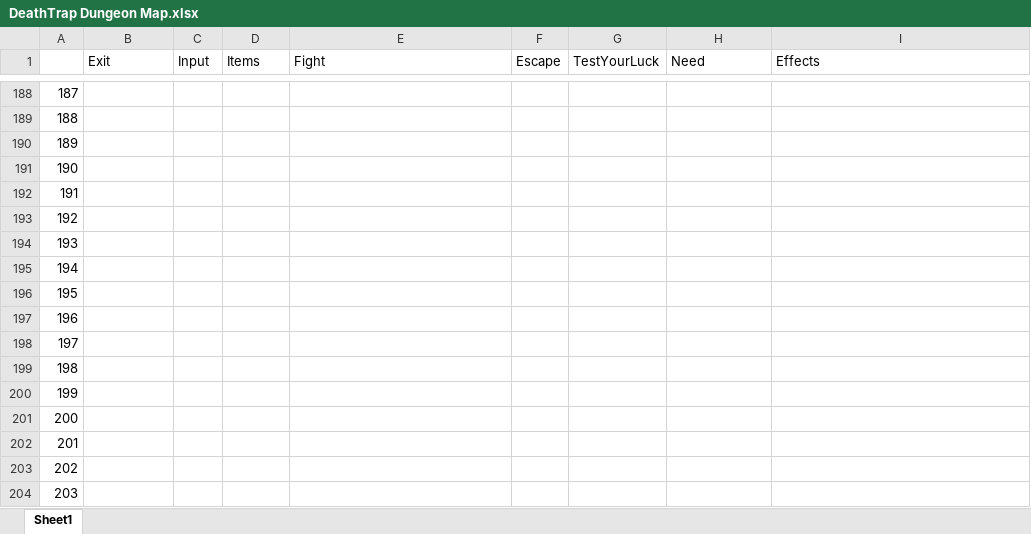
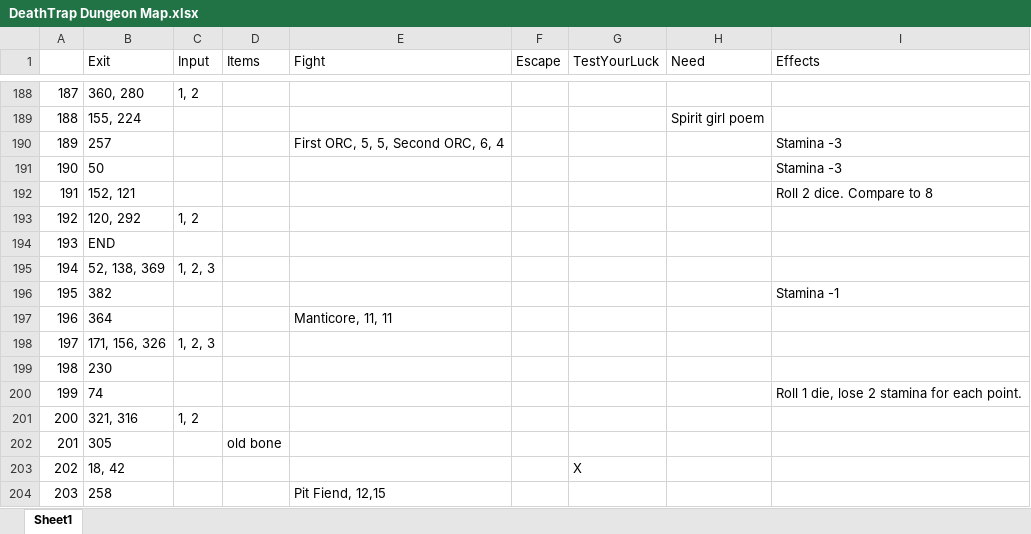
Before and after one commit to MrZebarth/CPT2019, an Excel workbook: DeathTrap Dungeon Map.xlsx, sheet Sheet1, drawn as a sheet; only a part is shown, gaps mark what is left out; values as stored, in another font and other column widths than the file's, no borders; the diff covers the shown part only; the diff names each change by its address in the sheet, - before the commit and + after, or states it on an @@ line.

```diff
--- a/DeathTrap Dungeon Map.xlsx (sheet Sheet1)
+++ b/DeathTrap Dungeon Map.xlsx (sheet Sheet1)
-B188 (Exit): (empty)
+B188 (Exit): 360, 280
-C188 (Input): (empty)
+C188 (Input): 1, 2
-B189 (Exit): (empty)
+B189 (Exit): 155, 224
-H189 (Need): (empty)
+H189 (Need): Spirit girl poem
-B190 (Exit): (empty)
+B190 (Exit): 257
-E190 (Fight): (empty)
+E190 (Fight): First ORC, 5, 5, Second ORC, 6, 4
-I190:I191 (Effects): (empty)
+I190:I191 (Effects): Stamina -3
-B191 (Exit): (empty)
+B191 (Exit): 50
-B192 (Exit): (empty)
+B192 (Exit): 152, 121
-I192 (Effects): (empty)
+I192 (Effects): Roll 2 dice. Compare to 8
-B193 (Exit): (empty)
+B193 (Exit): 120, 292
-C193 (Input): (empty)
+C193 (Input): 1, 2
-B194 (Exit): (empty)
+B194 (Exit): END
-B195 (Exit): (empty)
+B195 (Exit): 52, 138, 369
-C195 (Input): (empty)
+C195 (Input): 1, 2, 3
-B196 (Exit): (empty)
+B196 (Exit): 382
-I196 (Effects): (empty)
+I196 (Effects): Stamina -1
-B197 (Exit): (empty)
+B197 (Exit): 364
-E197 (Fight): (empty)
+E197 (Fight): Manticore, 11, 11
-B198 (Exit): (empty)
+B198 (Exit): 171, 156, 326
-C198 (Input): (empty)
+C198 (Input): 1, 2, 3
-B199 (Exit): (empty)
+B199 (Exit): 230
-B200 (Exit): (empty)
+B200 (Exit): 74
-I200 (Effects): (empty)
+I200 (Effects): Roll 1 die, lose 2 stamina for each point.
-B201 (Exit): (empty)
+B201 (Exit): 321, 316
-C201 (Input): (empty)
+C201 (Input): 1, 2
-B202 (Exit): (empty)
+B202 (Exit): 305
-D202 (Items): (empty)
+D202 (Items): old bone
-B203 (Exit): (empty)
+B203 (Exit): 18, 42
-G203 (TestYourLuck): (empty)
+G203 (TestYourLuck): X
-B204 (Exit): (empty)
+B204 (Exit): 258
-E204 (Fight): (empty)
+E204 (Fight): Pit Fiend, 12,15
```
Also changed, not shown: 154 edited cells elsewhere in this sheet, 1 other file.
